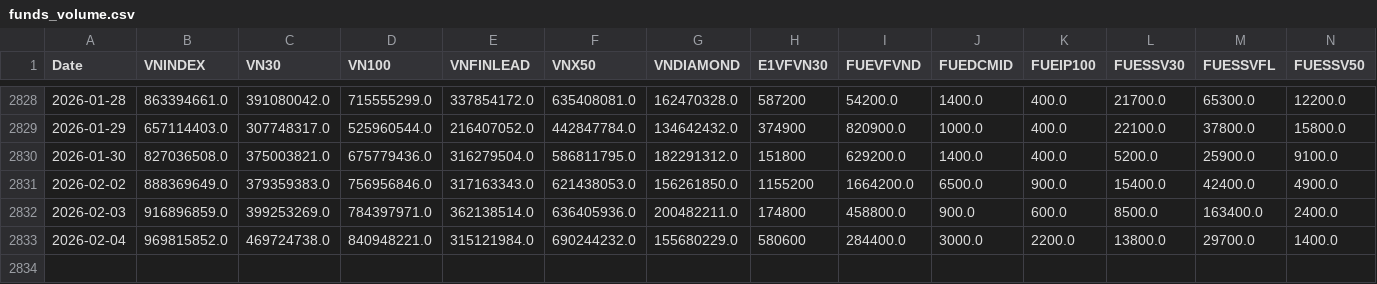
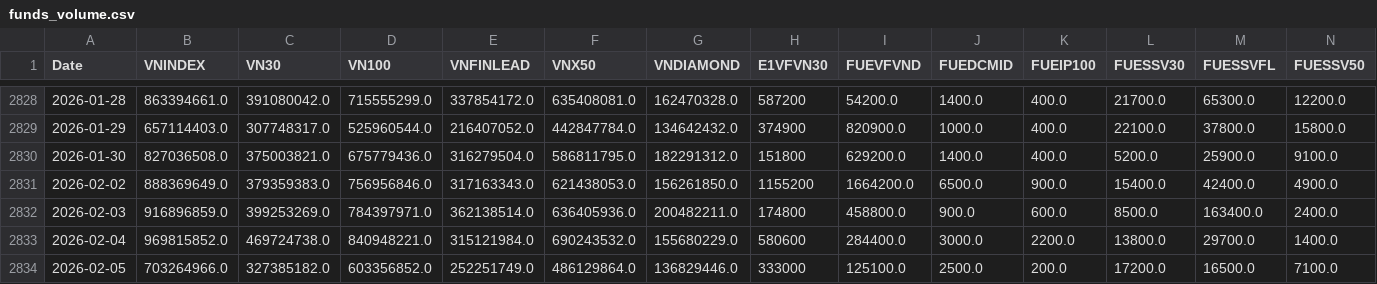
Before and after one commit to phudinhm/vn-fund-dashboard-2, a CSV file: funds_volume.csv, drawn as a sheet; only a part is shown, gaps mark what is left out; rows hold the shown columns only; the diff names each change by its address in the sheet, - before the commit and + after, or states it on an @@ line.

```diff
--- a/funds_volume.csv
+++ b/funds_volume.csv
-F2833 (VNX50): 690244232.0
+F2833 (VNX50): 690243532.0
+row 2834: 2026-02-05 | 703264966.0 | 327385182.0 | 603356852.0 | 252251749.0 | 486129864.0 | 136829446.0 | 333000 | 125100.0 | 2500.0 | 200.0 | 17200.0 | 16500.0 | 7100.0
```
Also changed, not shown: funds_data.csv.
